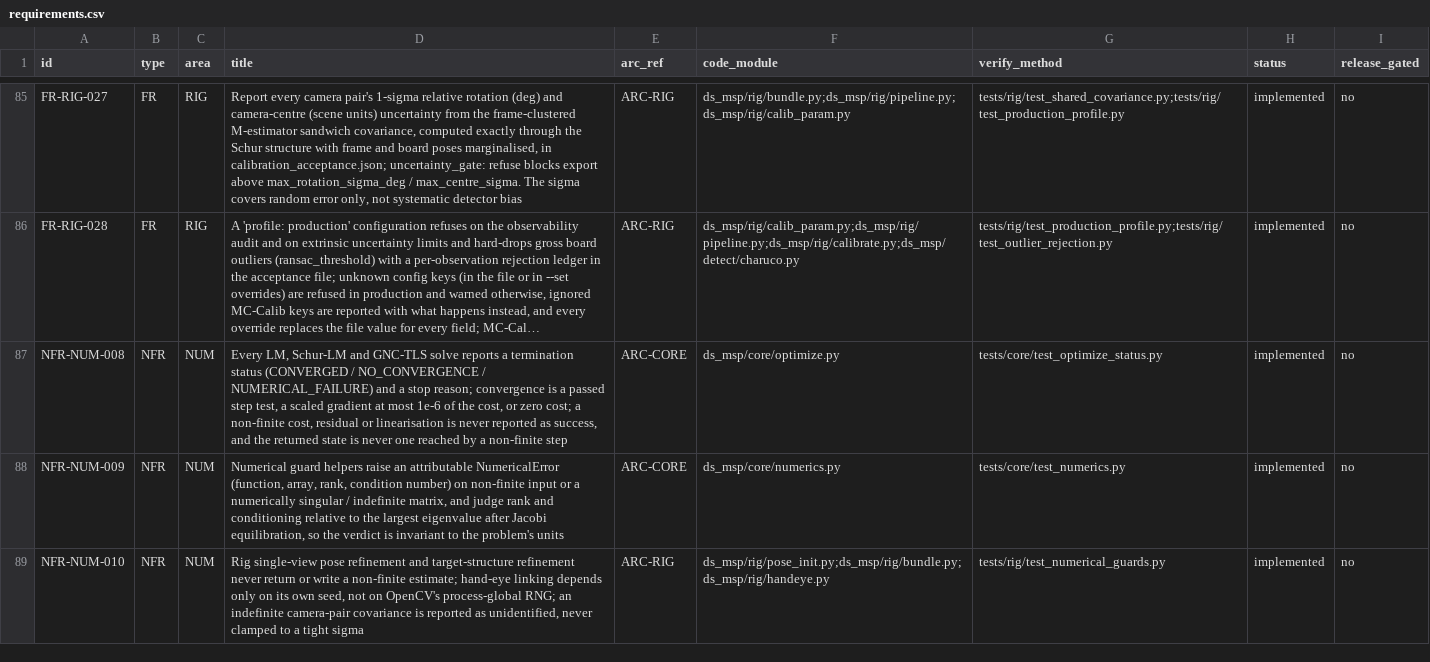
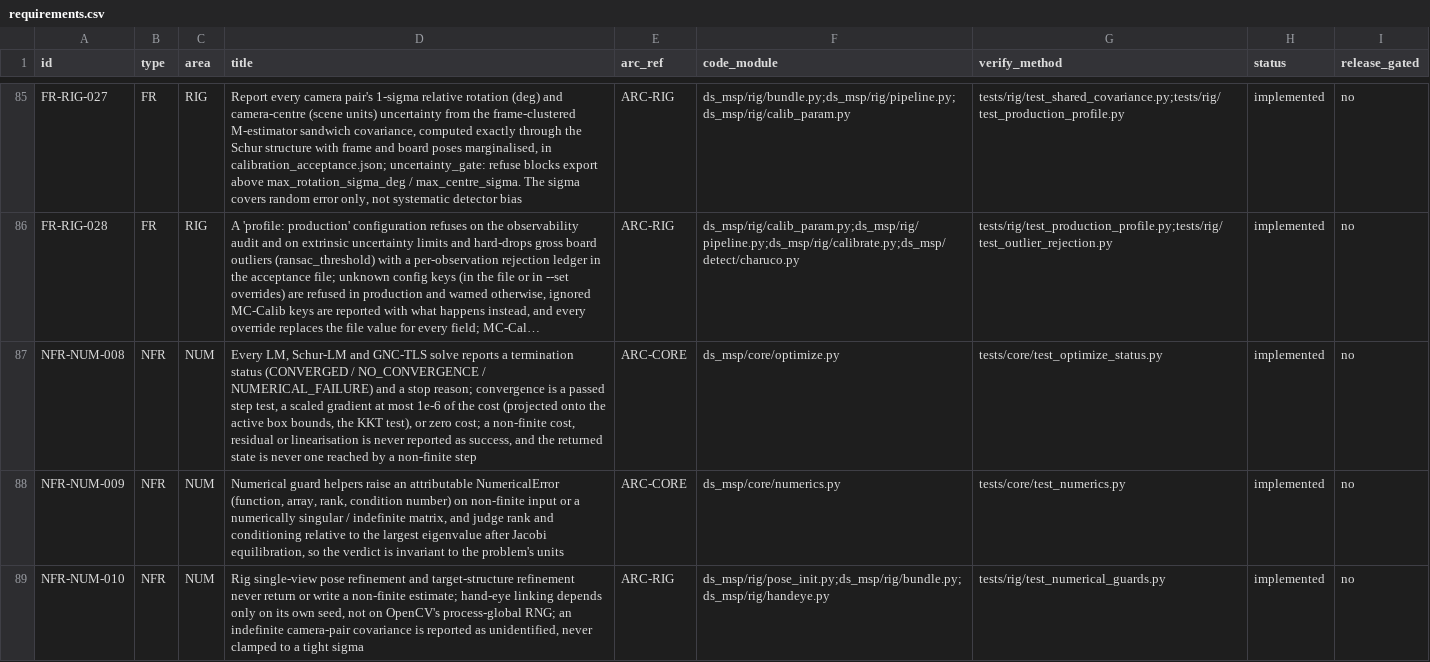
Before and after one commit to Munna-Manoj/DS-MSP, a CSV file: docs/process/srs/requirements.csv, drawn as a sheet; only a part is shown, gaps mark what is left out; long unchanged cells end in …; the diff names each change by its address in the sheet, - before the commit and + after, or states it on an @@ line.

```diff
--- a/docs/process/srs/requirements.csv
+++ b/docs/process/srs/requirements.csv
-D87 (title): …of the cost, or zero…
+D87 (title): …of the cost (projected onto the active box bounds, the KKT test), or zero…
```
Also changed, not shown: 4 other files.
